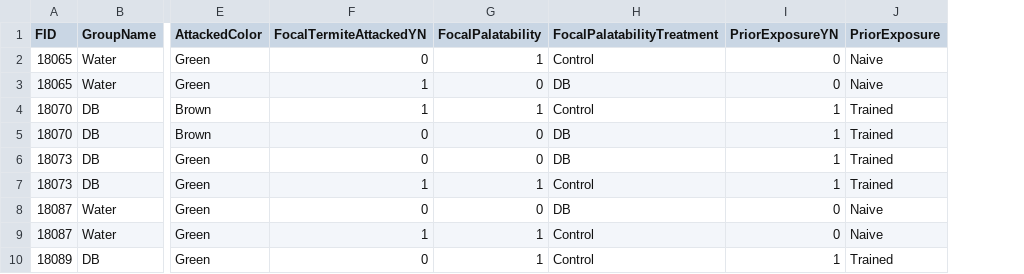
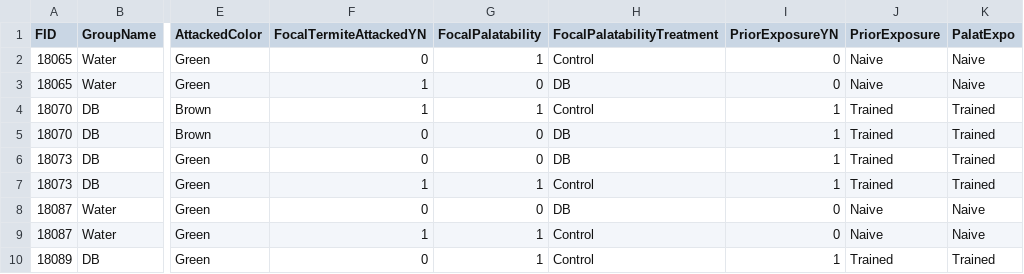
Before and after one commit to MalikaIhle/BitrexInducedUnpalatability, a CSV file: 3_ExtractedData/FocalAttacks/FocalAttacks3F.csv, drawn as a sheet; only a part is shown, gaps mark what is left out; the diff names each change by its address in the sheet, - before the commit and + after, or states it on an @@ line.

```diff
--- a/3_ExtractedData/FocalAttacks/FocalAttacks3F.csv
+++ b/3_ExtractedData/FocalAttacks/FocalAttacks3F.csv
+column K (PalatExpo), rows 2-10: Naive | Naive | Trained | Trained | Trained | Trained | Naive | Naive | Trained
```
Also changed, not shown: 3_ExtractedData/AllAttacks/AllAttacks1.csv, 3_ExtractedData/AllAttacks/AllAttacks3F.csv, 15 other files.
